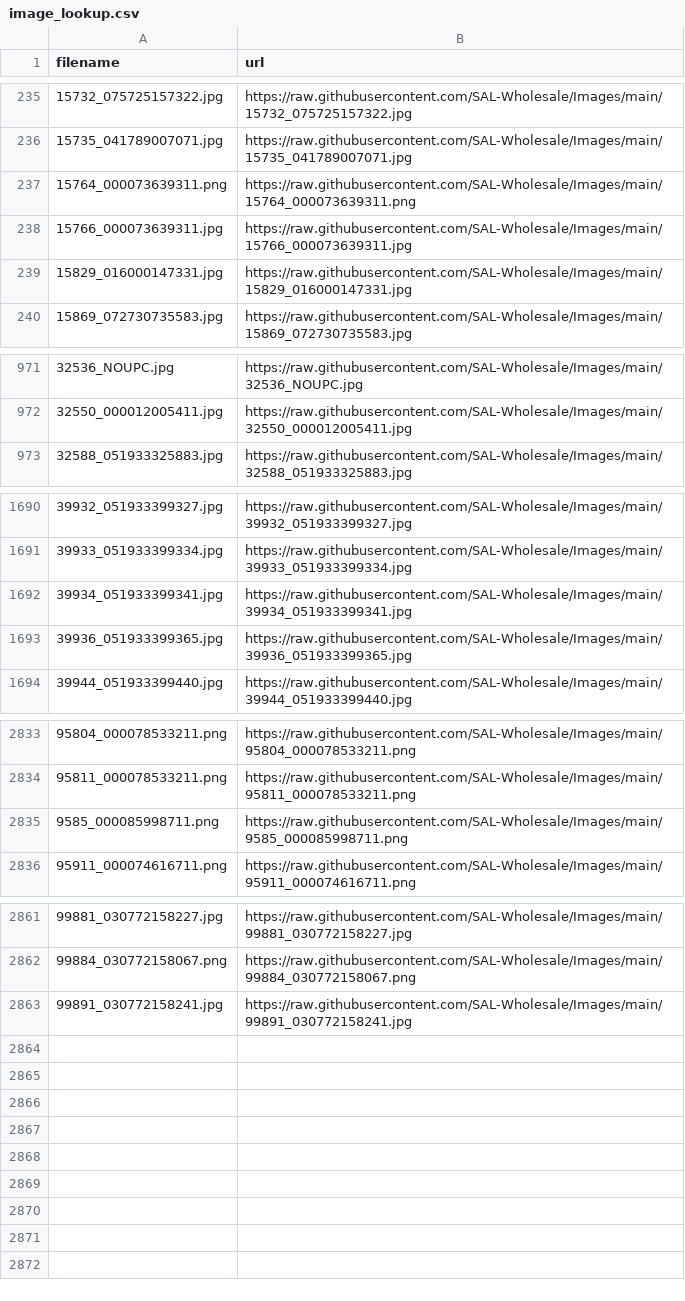
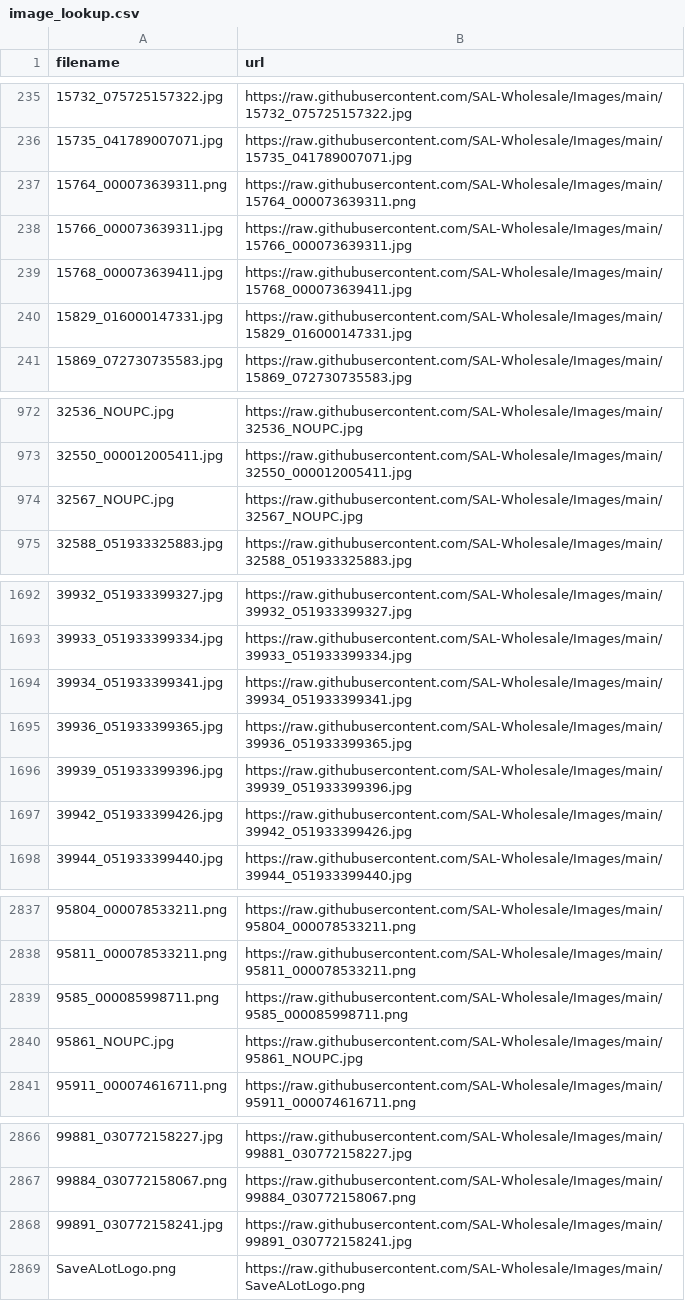
Before and after one commit to SAL-Wholesale/Images, a CSV file: image_lookup.csv, drawn as a sheet; only a part is shown, gaps mark what is left out; the diff names each change by its address in the sheet, - before the commit and + after, or states it on an @@ line.

```diff
--- a/image_lookup.csv
+++ b/image_lookup.csv
+row 239: 15768_000073639411.jpg | https://raw.githubusercontent.com/SAL-Wholesale/Images/main/15768_000073639411.jpg
+row 974: 32567_NOUPC.jpg | https://raw.githubusercontent.com/SAL-Wholesale/Images/main/32567_NOUPC.jpg
+row 1696: 39939_051933399396.jpg | https://raw.githubusercontent.com/SAL-Wholesale/Images/main/39939_051933399396.jpg
+row 1697: 39942_051933399426.jpg | https://raw.githubusercontent.com/SAL-Wholesale/Images/main/39942_051933399426.jpg
+row 2840: 95861_NOUPC.jpg | https://raw.githubusercontent.com/SAL-Wholesale/Images/main/95861_NOUPC.jpg
+row 2869: SaveALotLogo.png | https://raw.githubusercontent.com/SAL-Wholesale/Images/main/SaveALotLogo.png
```
